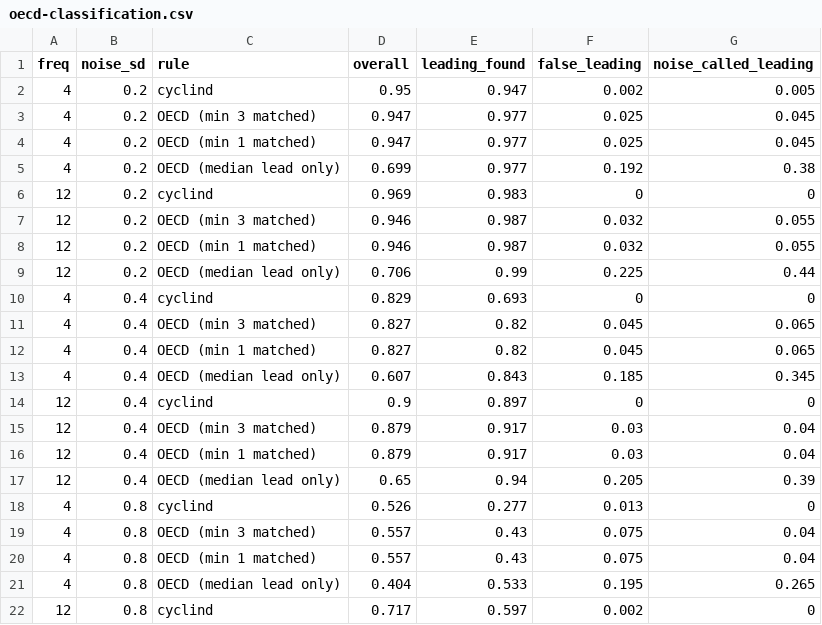
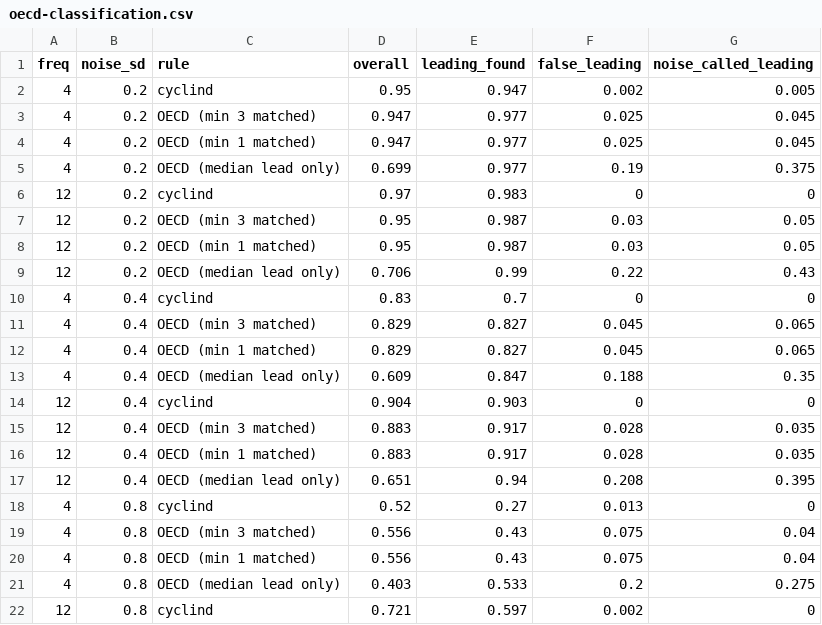
Before and after one commit to madsyair/cyclind, a CSV file: inst/calibration/oecd-classification.csv, drawn as a sheet; only a part is shown; the diff covers the shown part only.

```diff
--- a/inst/calibration/oecd-classification.csv
+++ b/inst/calibration/oecd-classification.csv
@@ -4,19 +4,19 @@
 4,0.2,"OECD (min 1 matched)",0.947,0.977,0.025,0.045
-4,0.2,"OECD (median lead only)",0.699,0.977,0.192,0.38
-12,0.2,"cyclind",0.969,0.983,0,0
-12,0.2,"OECD (min 3 matched)",0.946,0.987,0.032,0.055
-12,0.2,"OECD (min 1 matched)",0.946,0.987,0.032,0.055
-12,0.2,"OECD (median lead only)",0.706,0.99,0.225,0.44
-4,0.4,"cyclind",0.829,0.693,0,0
-4,0.4,"OECD (min 3 matched)",0.827,0.82,0.045,0.065
-4,0.4,"OECD (min 1 matched)",0.827,0.82,0.045,0.065
-4,0.4,"OECD (median lead only)",0.607,0.843,0.185,0.345
-12,0.4,"cyclind",0.9,0.897,0,0
-12,0.4,"OECD (min 3 matched)",0.879,0.917,0.03,0.04
-12,0.4,"OECD (min 1 matched)",0.879,0.917,0.03,0.04
-12,0.4,"OECD (median lead only)",0.65,0.94,0.205,0.39
-4,0.8,"cyclind",0.526,0.277,0.013,0
-4,0.8,"OECD (min 3 matched)",0.557,0.43,0.075,0.04
-4,0.8,"OECD (min 1 matched)",0.557,0.43,0.075,0.04
-4,0.8,"OECD (median lead only)",0.404,0.533,0.195,0.265
-12,0.8,"cyclind",0.717,0.597,0.002,0
+4,0.2,"OECD (median lead only)",0.699,0.977,0.19,0.375
+12,0.2,"cyclind",0.97,0.983,0,0
+12,0.2,"OECD (min 3 matched)",0.95,0.987,0.03,0.05
+12,0.2,"OECD (min 1 matched)",0.95,0.987,0.03,0.05
+12,0.2,"OECD (median lead only)",0.706,0.99,0.22,0.43
+4,0.4,"cyclind",0.83,0.7,0,0
+4,0.4,"OECD (min 3 matched)",0.829,0.827,0.045,0.065
+4,0.4,"OECD (min 1 matched)",0.829,0.827,0.045,0.065
+4,0.4,"OECD (median lead only)",0.609,0.847,0.188,0.35
+12,0.4,"cyclind",0.904,0.903,0,0
+12,0.4,"OECD (min 3 matched)",0.883,0.917,0.028,0.035
+12,0.4,"OECD (min 1 matched)",0.883,0.917,0.028,0.035
+12,0.4,"OECD (median lead only)",0.651,0.94,0.208,0.395
+4,0.8,"cyclind",0.52,0.27,0.013,0
+4,0.8,"OECD (min 3 matched)",0.556,0.43,0.075,0.04
+4,0.8,"OECD (min 1 matched)",0.556,0.43,0.075,0.04
+4,0.8,"OECD (median lead only)",0.403,0.533,0.2,0.275
+12,0.8,"cyclind",0.721,0.597,0.002,0
```
Also changed, not shown: 10 edited cells elsewhere in this file, inst/calibration/assessment-stats.csv, inst/calibration/lead-window.csv, 51 other files.
